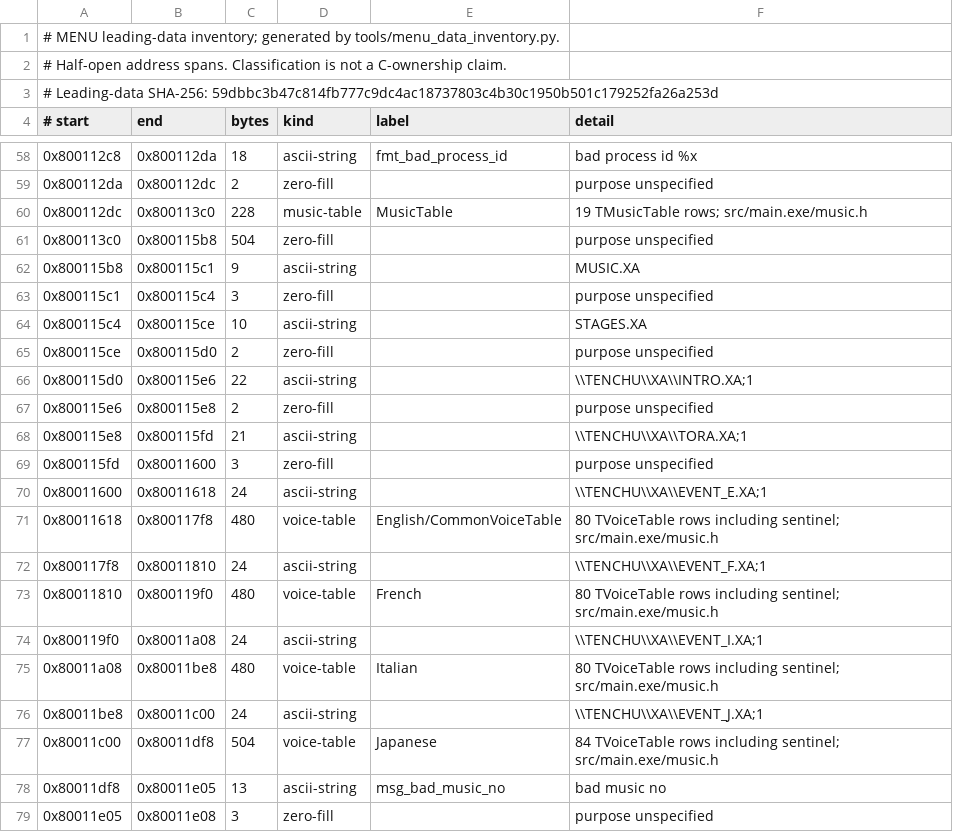
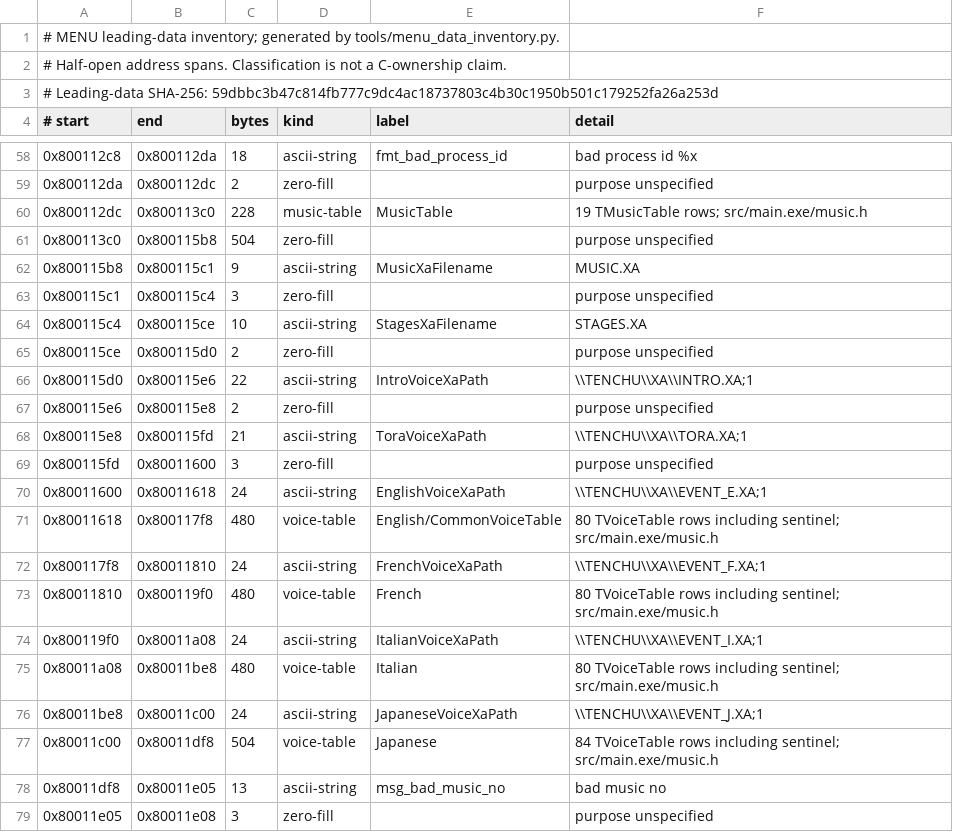
Before and after one commit to Fuuzetsu/tenchu-decomp, a TSV file: reference/menu-leading-data.tsv, drawn as a sheet; only a part is shown, gaps mark what is left out.

```diff
--- a/reference/menu-leading-data.tsv
+++ b/reference/menu-leading-data.tsv
@@ -61,17 +61,17 @@
 0x800113c0	0x800115b8	504	zero-fill		purpose unspecified
-0x800115b8	0x800115c1	9	ascii-string		"MUSIC.XA"
+0x800115b8	0x800115c1	9	ascii-string	MusicXaFilename	"MUSIC.XA"
 0x800115c1	0x800115c4	3	zero-fill		purpose unspecified
-0x800115c4	0x800115ce	10	ascii-string		"STAGES.XA"
+0x800115c4	0x800115ce	10	ascii-string	StagesXaFilename	"STAGES.XA"
 0x800115ce	0x800115d0	2	zero-fill		purpose unspecified
-0x800115d0	0x800115e6	22	ascii-string		"\\TENCHU\\XA\\INTRO.XA;1"
+0x800115d0	0x800115e6	22	ascii-string	IntroVoiceXaPath	"\\TENCHU\\XA\\INTRO.XA;1"
 0x800115e6	0x800115e8	2	zero-fill		purpose unspecified
-0x800115e8	0x800115fd	21	ascii-string		"\\TENCHU\\XA\\TORA.XA;1"
+0x800115e8	0x800115fd	21	ascii-string	ToraVoiceXaPath	"\\TENCHU\\XA\\TORA.XA;1"
 0x800115fd	0x80011600	3	zero-fill		purpose unspecified
-0x80011600	0x80011618	24	ascii-string		"\\TENCHU\\XA\\EVENT_E.XA;1"
+0x80011600	0x80011618	24	ascii-string	EnglishVoiceXaPath	"\\TENCHU\\XA\\EVENT_E.XA;1"
 0x80011618	0x800117f8	480	voice-table	English/CommonVoiceTable	80 TVoiceTable rows including sentinel; src/main.exe/music.h
-0x800117f8	0x80011810	24	ascii-string		"\\TENCHU\\XA\\EVENT_F.XA;1"
+0x800117f8	0x80011810	24	ascii-string	FrenchVoiceXaPath	"\\TENCHU\\XA\\EVENT_F.XA;1"
 0x80011810	0x800119f0	480	voice-table	French	80 TVoiceTable rows including sentinel; src/main.exe/music.h
-0x800119f0	0x80011a08	24	ascii-string		"\\TENCHU\\XA\\EVENT_I.XA;1"
+0x800119f0	0x80011a08	24	ascii-string	ItalianVoiceXaPath	"\\TENCHU\\XA\\EVENT_I.XA;1"
 0x80011a08	0x80011be8	480	voice-table	Italian	80 TVoiceTable rows including sentinel; src/main.exe/music.h
-0x80011be8	0x80011c00	24	ascii-string		"\\TENCHU\\XA\\EVENT_J.XA;1"
+0x80011be8	0x80011c00	24	ascii-string	JapaneseVoiceXaPath	"\\TENCHU\\XA\\EVENT_J.XA;1"
 0x80011c00	0x80011df8	504	voice-table	Japanese	84 TVoiceTable rows including sentinel; src/main.exe/music.h
```
Also changed, not shown: 5 other files.
